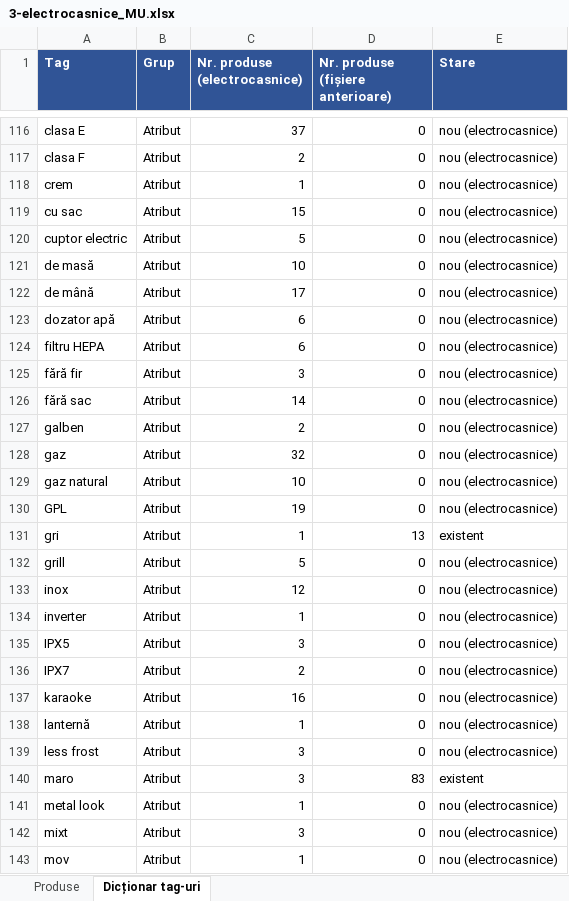
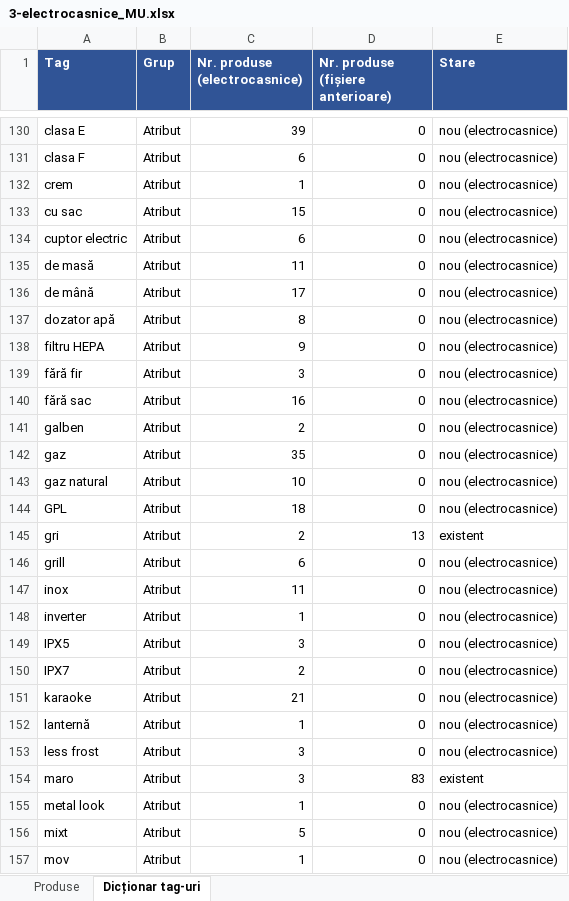
Before and after one commit to capitalboost/mugurel-website, an Excel workbook: db/catalog/3-electrocasnice_MU.xlsx, sheet Dicționar tag-uri, drawn as a sheet; only a part is shown, gaps mark what is left out; values as stored, in another font and other column widths than the file's, no borders; addresses are those after the commit; the diff covers the shown part only; the diff names each change by its address in the sheet, - before the commit and + after, or states it on an @@ line.

```diff
--- a/db/catalog/3-electrocasnice_MU.xlsx (sheet Dicționar tag-uri)
+++ b/db/catalog/3-electrocasnice_MU.xlsx (sheet Dicționar tag-uri)
-C130 (Nr. produse (electrocasnice)): 37
+C130 (Nr. produse (electrocasnice)): 39
-C131 (Nr. produse (electrocasnice)): 2
+C131 (Nr. produse (electrocasnice)): 6
-C134 (Nr. produse (electrocasnice)): 5
+C134 (Nr. produse (electrocasnice)): 6
-C135 (Nr. produse (electrocasnice)): 10
+C135 (Nr. produse (electrocasnice)): 11
-C137 (Nr. produse (electrocasnice)): 6
+C137 (Nr. produse (electrocasnice)): 8
-C138 (Nr. produse (electrocasnice)): 6
+C138 (Nr. produse (electrocasnice)): 9
-C140 (Nr. produse (electrocasnice)): 14
+C140 (Nr. produse (electrocasnice)): 16
-C142 (Nr. produse (electrocasnice)): 32
+C142 (Nr. produse (electrocasnice)): 35
-C144 (Nr. produse (electrocasnice)): 19
+C144 (Nr. produse (electrocasnice)): 18
-C145 (Nr. produse (electrocasnice)): 1
+C145 (Nr. produse (electrocasnice)): 2
-C146 (Nr. produse (electrocasnice)): 5
+C146 (Nr. produse (electrocasnice)): 6
-C147 (Nr. produse (electrocasnice)): 12
+C147 (Nr. produse (electrocasnice)): 11
-C151 (Nr. produse (electrocasnice)): 16
+C151 (Nr. produse (electrocasnice)): 21
-C156 (Nr. produse (electrocasnice)): 3
+C156 (Nr. produse (electrocasnice)): 5
```
Also changed, not shown: 15 added rows, 1 removed row and 26 edited cells elsewhere in this sheet, sheet Produse, 2 other files.
